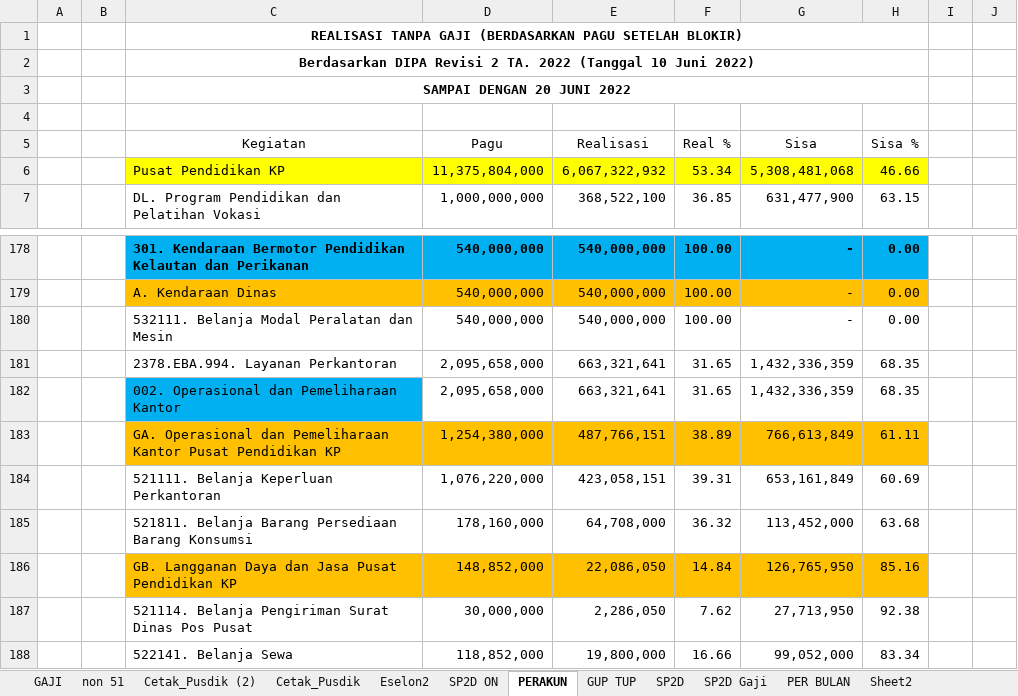
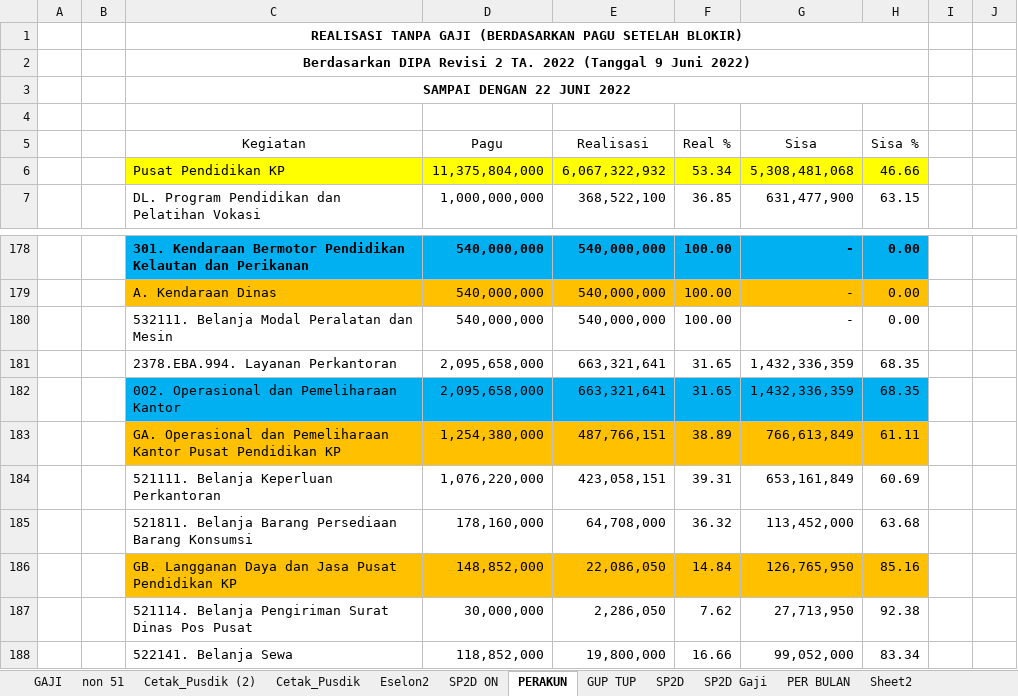
Before and after one commit to arifxl42/TA.2022, an Excel workbook: MONITORING REALISASI DIPA 2.xlsm, sheet PERAKUN, drawn as a sheet; only a part is shown, gaps mark what is left out; values as stored, in another font and other column widths than the file's, no borders; charts and pictures not drawn; the diff names each change by its address in the sheet, - before the commit and + after, or states it on an @@ line.

```diff
--- a/MONITORING REALISASI DIPA 2.xlsm (sheet PERAKUN)
+++ b/MONITORING REALISASI DIPA 2.xlsm (sheet PERAKUN)
-C2 (Kegiatan): …2022 (Tanggal 10 Juni 2022)
+C2 (Kegiatan): …2022 (Tanggal 9 Juni 2022)
-C3 (Kegiatan): SAMPAI DENGAN 20 JUNI 2022
+C3 (Kegiatan): SAMPAI DENGAN 22 JUNI 2022
-D182:H182 fill: none
+D182:H182 fill: #00B0F0
```
Also changed, not shown: sheet TANPA GAJI, sheet DENGAN GAJI, sheet PERSUBBID - Gaji Non Blokir, sheet PERSUBBID - Gaji, sheet PERSUBBID + GAJI Non Blokir, sheet PERSUBBID + GAJI, 1 more sheet, other sheet tabs, charts or pictures.
